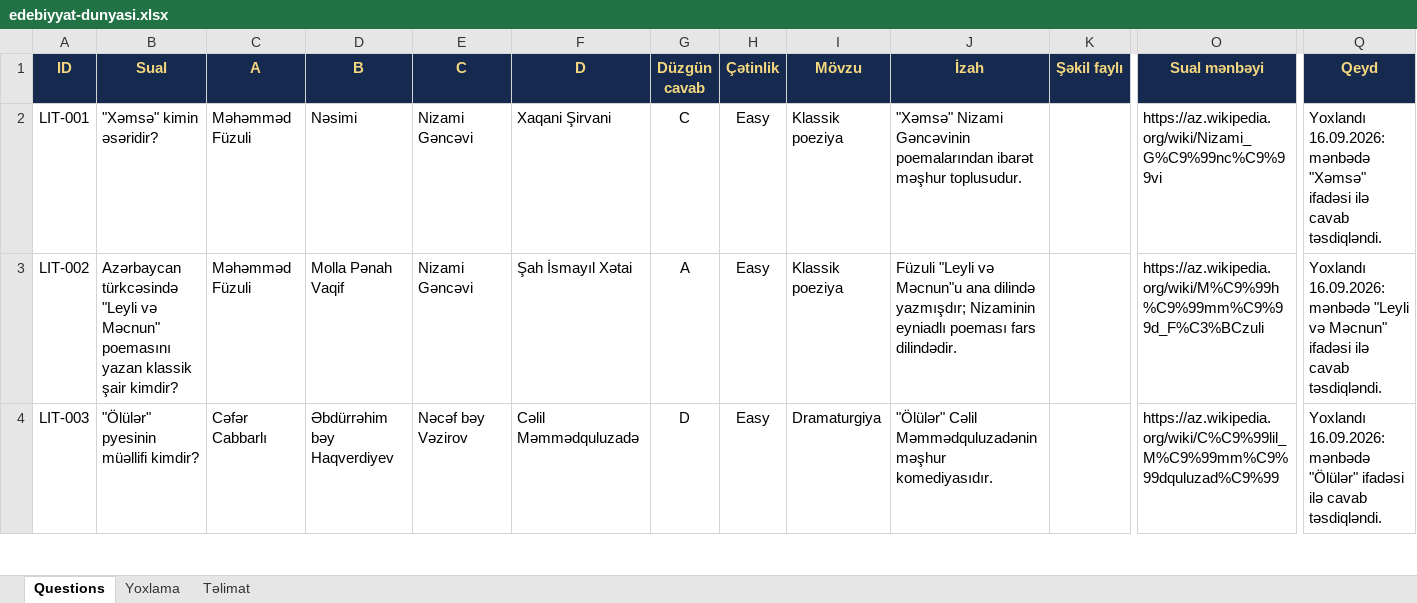
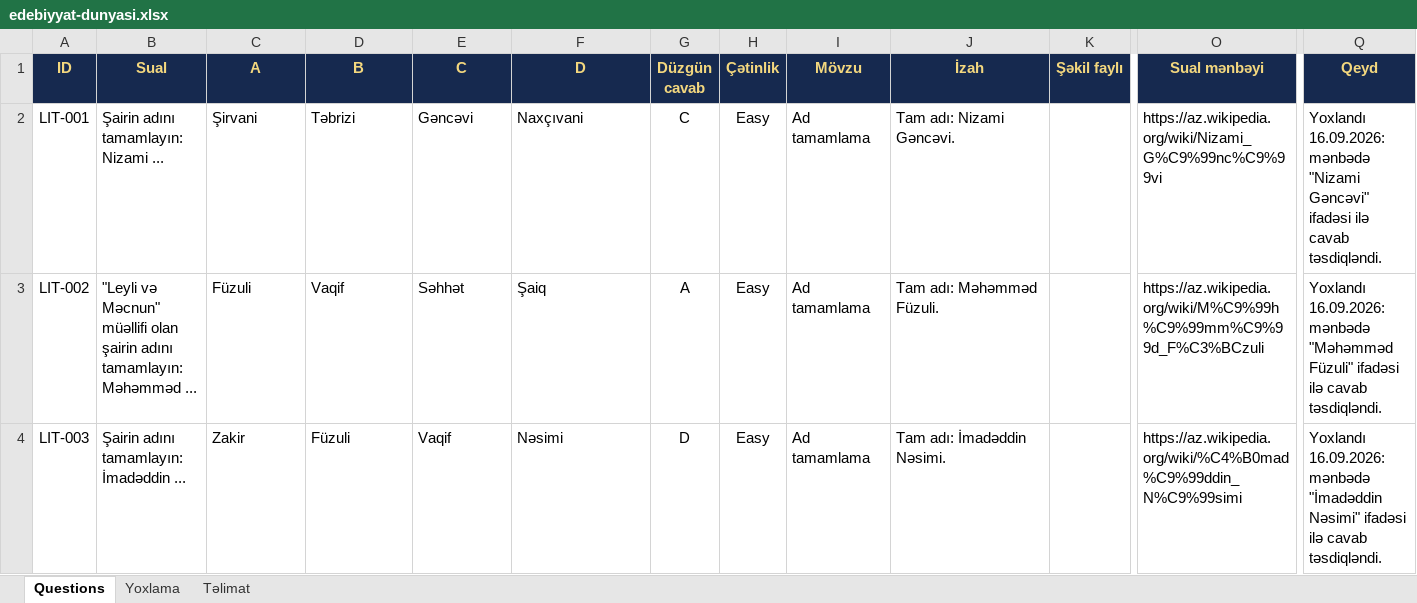
Before and after one commit to HuseynovRuslan/literature-millionaire, an Excel workbook: docs/edebiyyat-import/edebiyyat-dunyasi.xlsx, sheet Questions, drawn as a sheet; only a part is shown, gaps mark what is left out; values as stored, in another font and other column widths than the file's, no borders; conditional formats and table styles not drawn; the diff covers the shown part only; the diff names each change by its address in the sheet, - before the commit and + after, or states it on an @@ line.

```diff
--- a/docs/edebiyyat-import/edebiyyat-dunyasi.xlsx (sheet Questions)
+++ b/docs/edebiyyat-import/edebiyyat-dunyasi.xlsx (sheet Questions)
-B2 (Sual): "Xəmsə" kimin əsəridir?
+B2 (Sual): Şairin adını tamamlayın: Nizami ...
-C2 (A): Məhəmməd Füzuli
+C2 (A): Şirvani
-D2 (B): Nəsimi
+D2 (B): Təbrizi
-E2 (C): Nizami Gəncəvi
+E2 (C): Gəncəvi
-F2 (D): Xaqani Şirvani
+F2 (D): Naxçıvani
-I2:I3 (Mövzu): Klassik poeziya
+I2:I3 (Mövzu): Ad tamamlama
-J2 (İzah): "Xəmsə" Nizami Gəncəvinin poemalarından ibarət məşhur toplusudur.
+J2 (İzah): Tam adı: Nizami Gəncəvi.
-Q2 (Qeyd): …16.09.2026: mənbədə "Xəmsə" ifadəsi ilə…
+Q2 (Qeyd): …16.09.2026: mənbədə "Nizami Gəncəvi" ifadəsi ilə…
-B3 (Sual): Azərbaycan türkcəsində "Leyli və Məcnun" poemasını yazan klassik şair kimdir?
+B3 (Sual): "Leyli və Məcnun" müəllifi olan şairin adını tamamlayın: Məhəmməd ...
-C3 (A): Məhəmməd Füzuli
+C3 (A): Füzuli
-D3 (B): Molla Pənah Vaqif
+D3 (B): Vaqif
-E3 (C): Nizami Gəncəvi
+E3 (C): Səhhət
-F3 (D): Şah İsmayıl Xətai
+F3 (D): Şaiq
-J3 (İzah): Füzuli "Leyli və Məcnun"u ana dilində yazmışdır; Nizaminin eyniadlı poeması fars dilindədir.
+J3 (İzah): Tam adı: Məhəmməd Füzuli.
-Q3 (Qeyd): …16.09.2026: mənbədə "Leyli və Məcnun" ifadəsi ilə…
+Q3 (Qeyd): …16.09.2026: mənbədə "Məhəmməd Füzuli" ifadəsi ilə…
-B4 (Sual): "Ölülər" pyesinin müəllifi kimdir?
+B4 (Sual): Şairin adını tamamlayın: İmadəddin ...
-C4 (A): Cəfər Cabbarlı
+C4 (A): Zakir
-D4 (B): Əbdürrəhim bəy Haqverdiyev
+D4 (B): Füzuli
-E4 (C): Nəcəf bəy Vəzirov
+E4 (C): Vaqif
-F4 (D): Cəlil Məmmədquluzadə
+F4 (D): Nəsimi
-I4 (Mövzu): Dramaturgiya
+I4 (Mövzu): Ad tamamlama
-J4 (İzah): "Ölülər" Cəlil Məmmədquluzadənin məşhur komediyasıdır.
+J4 (İzah): Tam adı: İmadəddin Nəsimi.
-O4 (Sual mənbəyi): https://az.wikipedia.org/wiki/C%C9%99lil_M%C9%99mm%C9%99dquluzad%C9%99
+O4 (Sual mənbəyi): https://az.wikipedia.org/wiki/%C4%B0mad%C9%99ddin_N%C9%99simi
-Q4 (Qeyd): …16.09.2026: mənbədə "Ölülər" ifadəsi ilə…
+Q4 (Qeyd): …16.09.2026: mənbədə "İmadəddin Nəsimi" ifadəsi ilə…
```
Also changed, not shown: 1325 edited cells elsewhere in this sheet, 33 other files.
